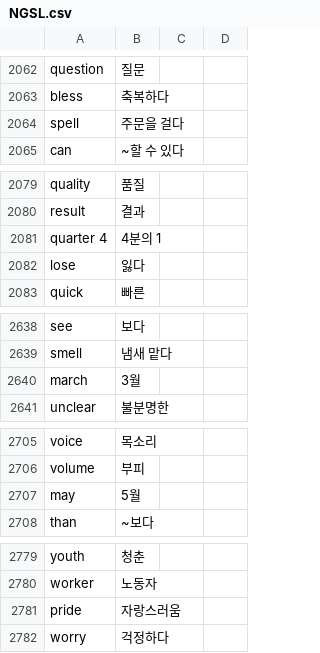
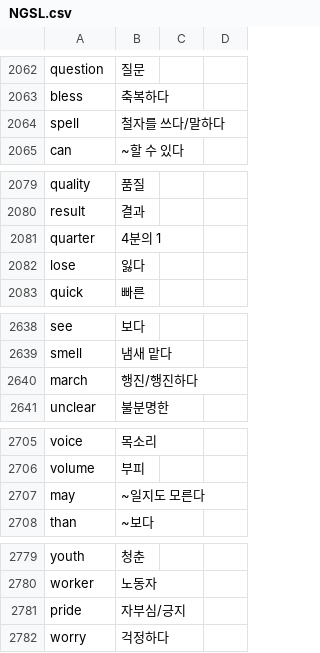
Before and after one commit to mav7338-afk/leitner-box, a CSV file: raw-data/NGSL.csv, drawn as a sheet; only a part is shown, gaps mark what is left out; the diff covers the shown part only.

```diff
--- a/raw-data/NGSL.csv
+++ b/raw-data/NGSL.csv
@@ -2063,3 +2063,3 @@ question,질문
 bless,축복하다
-spell,주문을 걸다
+spell,철자를 쓰다/말하다
 can,~할 수 있다
@@ -2080,3 +2080,3 @@ quality,품질
 result,결과
-quarter 4,4분의 1
+quarter,4분의 1
 lose,잃다
@@ -2639,3 +2639,3 @@ see,보다
 smell,냄새 맡다
-march,3월
+march,행진/행진하다
 unclear,불분명한
@@ -2706,3 +2706,3 @@ voice,목소리
 volume,부피
-may,5월
+may,~일지도 모른다
 than,~보다
@@ -2780,3 +2780,3 @@ youth,청춘
 worker,노동자
-pride,자랑스러움
+pride,자부심/긍지
 worry,걱정하다
```
Also changed, not shown: 13 edited cells elsewhere in this file, 1 other file.
